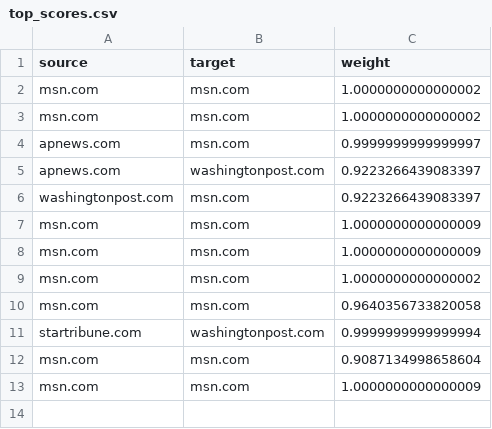
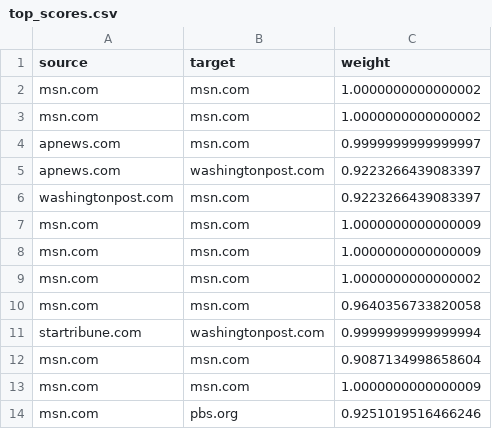
Before and after one commit to dleseure/news_network, a CSV file: top_scores.csv, drawn as a sheet; the diff names each change by its address in the sheet, - before the commit and + after, or states it on an @@ line.

```diff
--- a/top_scores.csv
+++ b/top_scores.csv
+row 14: msn.com | pbs.org | 0.9251019516466246
```
Also changed, not shown: 2 other files.
